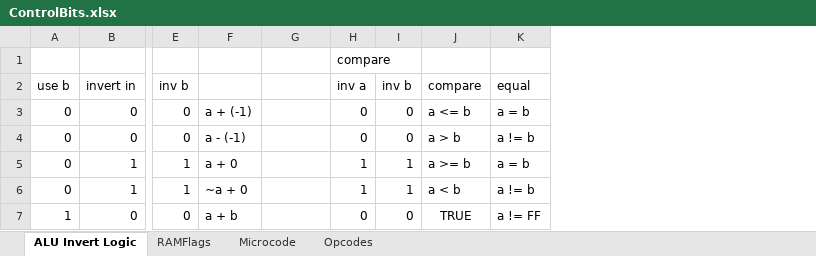
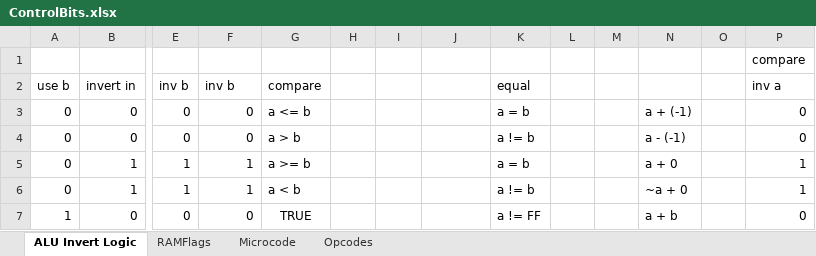
Before and after one commit to Ghurfa/8BitComputer, an Excel workbook: ControlBits.xlsx, sheet ALU Invert Logic, drawn as a sheet; only a part is shown, gaps mark what is left out; values as stored, in another font and other column widths than the file's, no borders; the diff covers the shown part only; the diff names each change by its address in the sheet, - before the commit and + after, or states it on an @@ line.

```diff
--- a/ControlBits.xlsx (sheet ALU Invert Logic)
+++ b/ControlBits.xlsx (sheet ALU Invert Logic)
+column L, empty
+column M, empty
+column N, rows 3-7: a + (-1) | a - (-1) | a + 0 | ~a + 0 | a + b
+column O, empty
+column P, rows 1-7: compare | inv a | 0 | 0 | 1 | 1 | 0
-H1: compare
+H1: (empty)
-F2: (empty)
+F2: inv b
-G2: (empty)
+G2: compare
-H2: inv a
+H2: (empty)
-I2: inv b
+I2: (empty)
-J2: compare
+J2: (empty)
-F3: a + (-1)
+F3: 0
-G3: (empty)
+G3: a <= b
-H3:H4: 0
+H3:H4: (empty)
-I3:I4: 0
+I3:I4: (empty)
-J3: a <= b
+J3: (empty)
-F4: a - (-1)
+F4: 0
-G4: (empty)
+G4: a > b
-J4: a > b
+J4: (empty)
-F5: a + 0
+F5: 1
-G5: (empty)
+G5: a >= b
-H5:H6: 1
+H5:H6: (empty)
-I5:I6: 1
+I5:I6: (empty)
-J5: a >= b
+J5: (empty)
-F6: ~a + 0
+F6: 1
-G6: (empty)
+G6: a < b
-J6: a < b
+J6: (empty)
-F7: a + b
+F7: 0
-G7: (empty)
+G7: TRUE
-H7: 0
+H7: (empty)
-I7: 0
+I7: (empty)
-J7: TRUE
+J7: (empty)
```
Also changed, not shown: 11 added rows, 11 removed rows and 55 edited cells elsewhere in this sheet, 6 other files.
